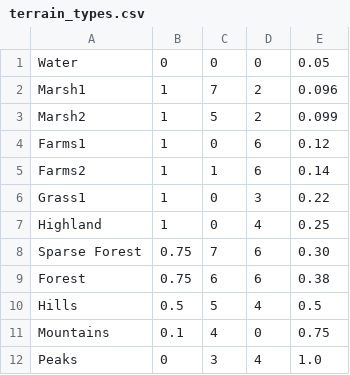
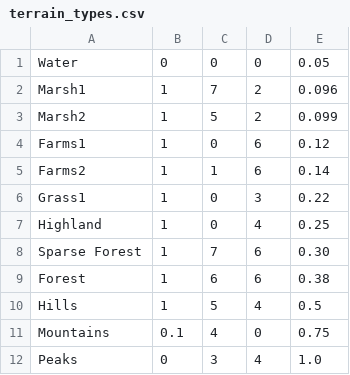
Before and after one commit to fedepiz/odin-imperium, a CSV file: data/terrain_types.csv, drawn as a sheet.

```diff
--- a/data/terrain_types.csv
+++ b/data/terrain_types.csv
@@ -7,5 +7,5 @@ Grass1,1,0,3,0.22
 Highland,1,0,4,0.25
-Sparse Forest,0.75,7,6,0.30
-Forest,0.75,6,6,0.38
-Hills,0.5,5,4,0.5,
+Sparse Forest,1,7,6,0.30
+Forest,1,6,6,0.38
+Hills,1,5,4,0.5,
 Mountains,0.1,4,0,0.75
```
Also changed, not shown: 6 other files.
